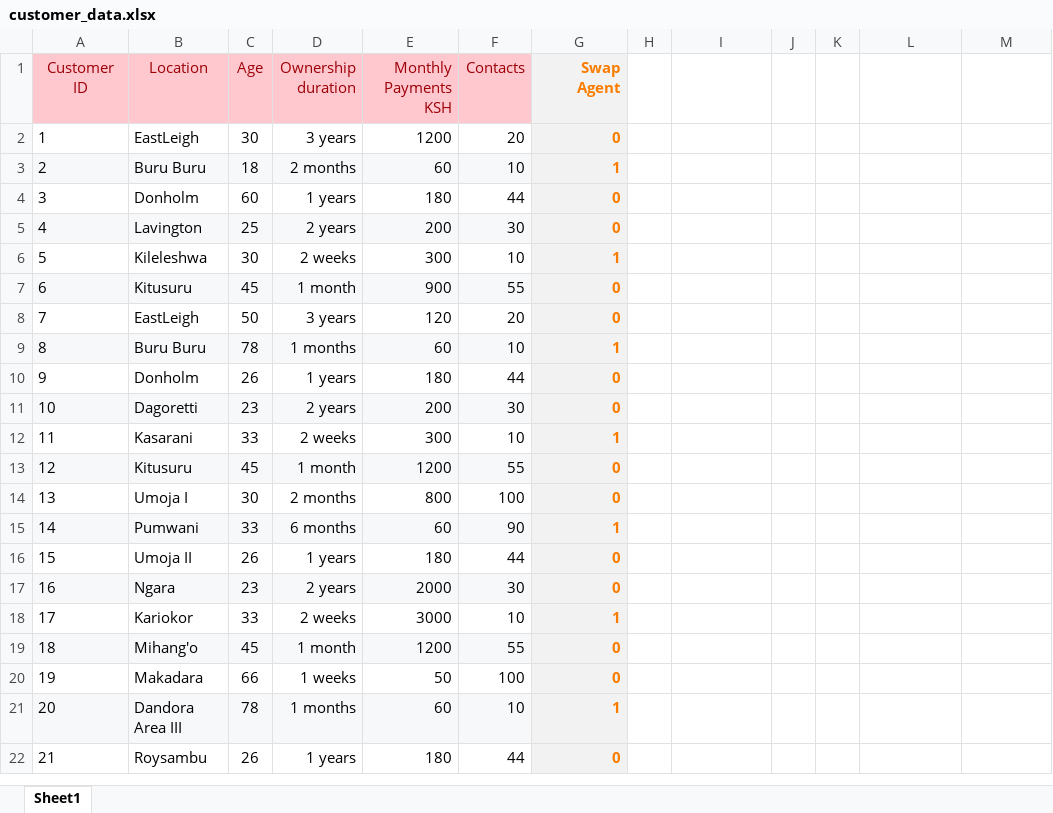
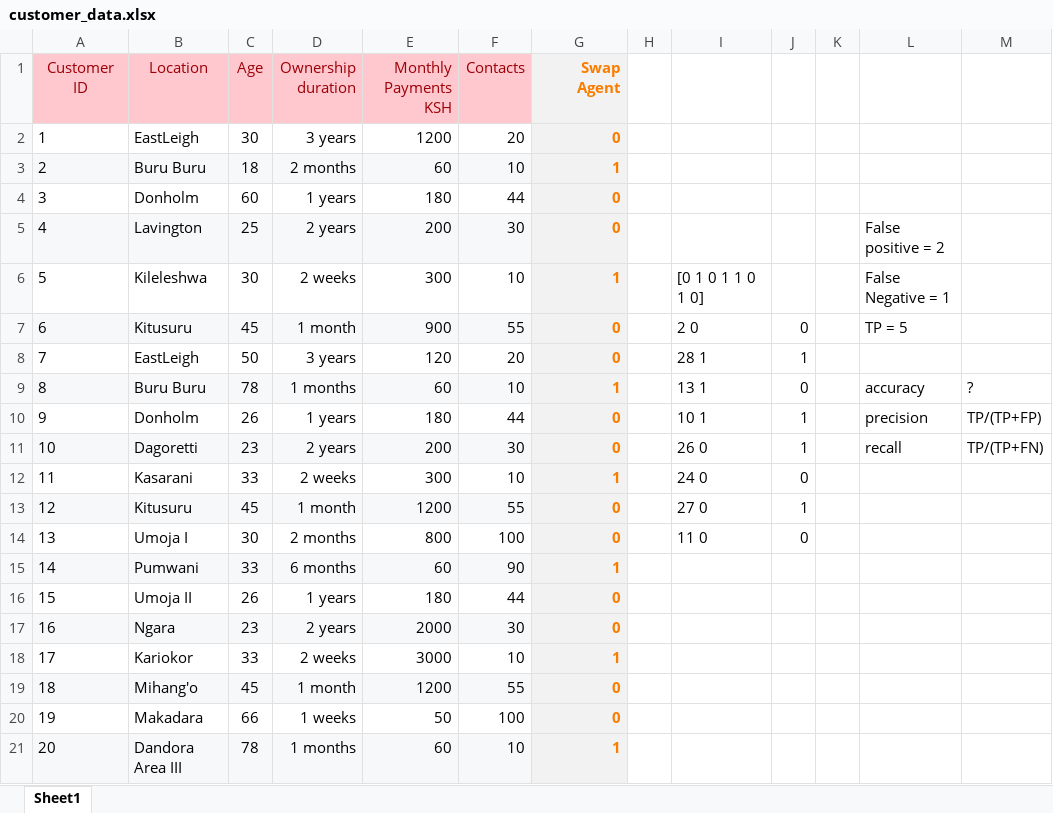
Before and after one commit to felexkemboi/Simcard-Swap-Fraud-Detection, an Excel workbook: Data/customer_data.xlsx, sheet Sheet1, drawn as a sheet; only a part is shown; the shorter side is filled out with more unchanged rows; values as stored, in another font and other column widths than the file's, no borders; the diff names each change by its address in the sheet, - before the commit and + after, or states it on an @@ line.

```diff
--- a/Data/customer_data.xlsx (sheet Sheet1)
+++ b/Data/customer_data.xlsx (sheet Sheet1)
-L5: (empty)
+L5: False positive = 2
-I6: (empty)
+I6: [0 1 0 1 1 0 1 0]
-L6: (empty)
+L6: False Negative = 1
-I7: (empty)
+I7: 2 0
-J7: (empty)
+J7: 0
-L7: (empty)
+L7: TP = 5
-I8: (empty)
+I8: 28 1
-J8: (empty)
+J8: 1
-I9: (empty)
+I9: 13 1
-J9: (empty)
+J9: 0
-L9: (empty)
+L9: accuracy
-M9: (empty)
+M9: ?
-I10: (empty)
+I10: 10 1
-J10:J11: (empty)
+J10:J11: 1
-L10: (empty)
+L10: precision
-M10: (empty)
+M10: TP/(TP+FP)
-I11: (empty)
+I11: 26 0
-L11: (empty)
+L11: recall
-M11: (empty)
+M11: TP/(TP+FN)
-I12: (empty)
+I12: 24 0
-J12: (empty)
+J12: 0
-I13: (empty)
+I13: 27 0
-J13: (empty)
+J13: 1
-I14: (empty)
+I14: 11 0
-J14: (empty)
+J14: 0
```
Also changed, not shown: 1 other file.
